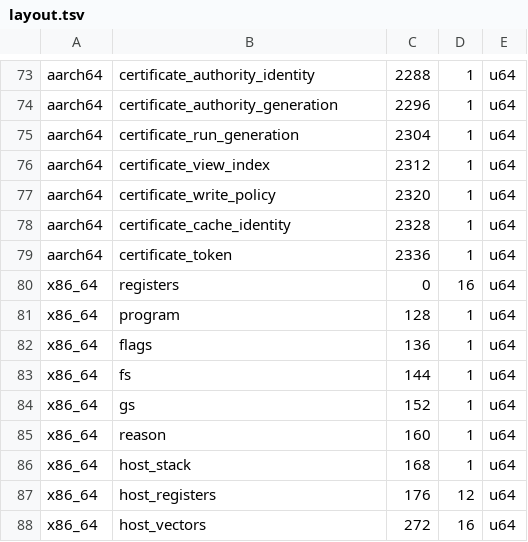
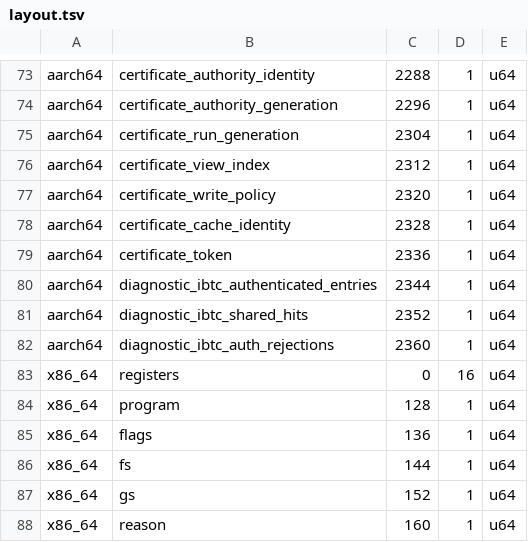
Before and after one commit to husklet/husklet, a TSV file: src/native/cpu/layout.tsv, drawn as a sheet; only a part is shown, gaps mark what is left out; the shorter side is filled out with more unchanged rows; the diff names each change by its address in the sheet, - before the commit and + after, or states it on an @@ line.

Commit message:
native: reserve authenticated ingress diagnostics

```diff
--- a/src/native/cpu/layout.tsv
+++ b/src/native/cpu/layout.tsv
+row 80: aarch64 | diagnostic_ibtc_authenticated_entries | 2344 | 1 | u64
+row 81: aarch64 | diagnostic_ibtc_shared_hits | 2352 | 1 | u64
+row 82: aarch64 | diagnostic_ibtc_auth_rejections | 2360 | 1 | u64
```
Also changed, not shown: 7 other files.
